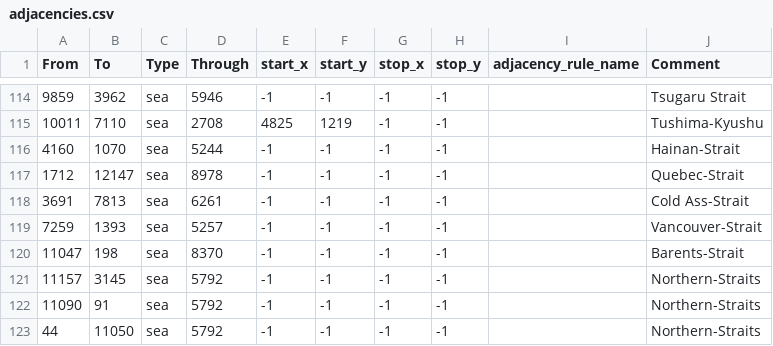
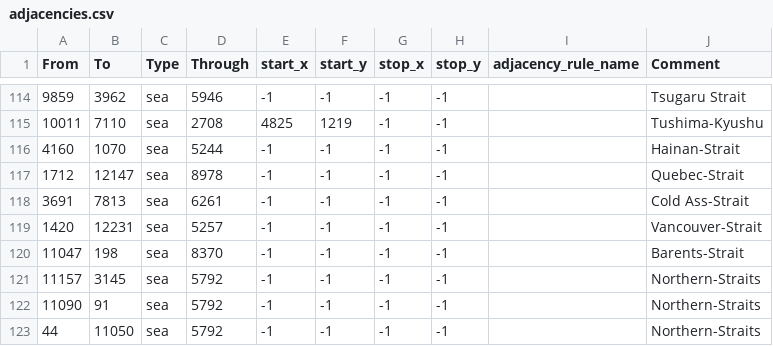
Before and after one commit to NewGrestin/PaxBritannicaRedux, a CSV file: map/adjacencies.csv, drawn as a sheet; only a part is shown, gaps mark what is left out.

```diff
--- a/map/adjacencies.csv
+++ b/map/adjacencies.csv
@@ -118,3 +118,3 @@ From;To;Type;Through;start_x;start_y;stop_x;stop_y;adjacency_rule_name;Comment
 3691;7813;sea;6261;-1;-1;-1;-1;;Cold Ass-Strait
-7259;1393;sea;5257;-1;-1;-1;-1;;Vancouver-Strait
+1420;12231;sea;5257;-1;-1;-1;-1;;Vancouver-Strait
 11047;198;sea;8370;-1;-1;-1;-1;;Barents-Strait
```
Also changed, not shown: map/definition.csv, 20 other files.
